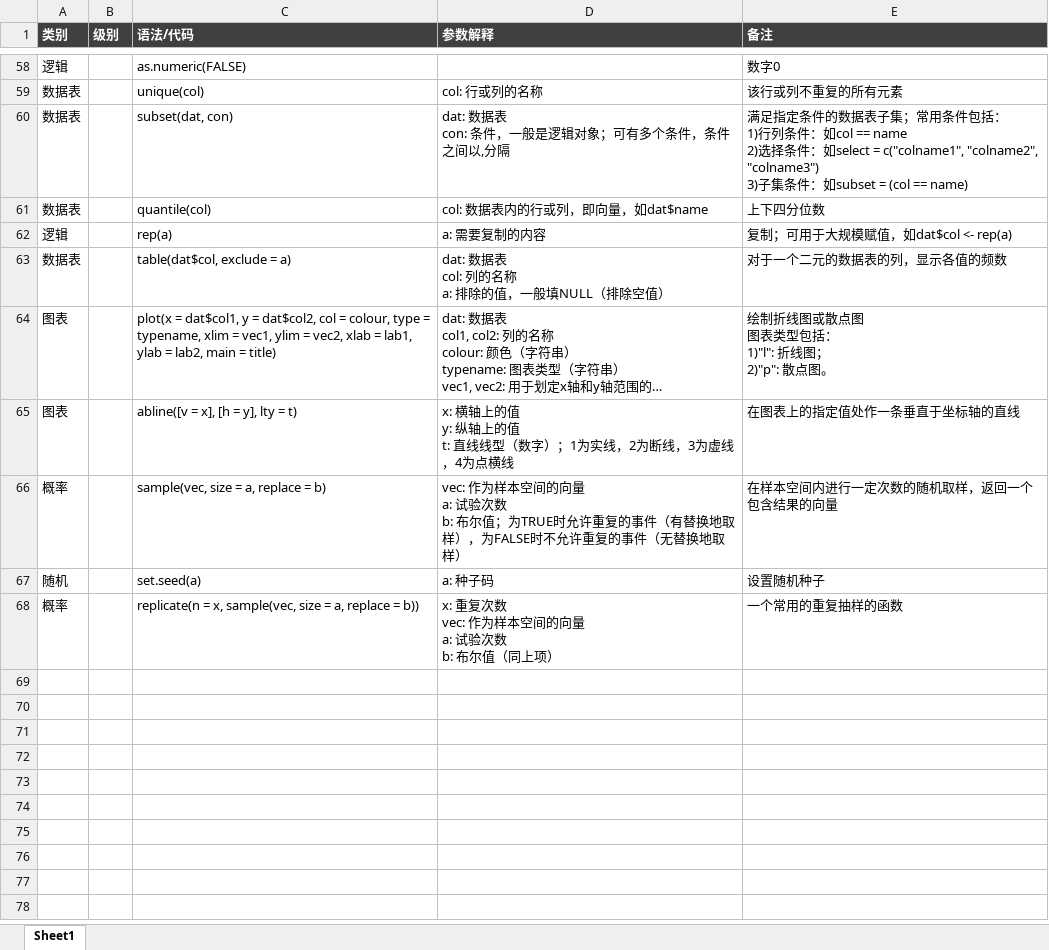
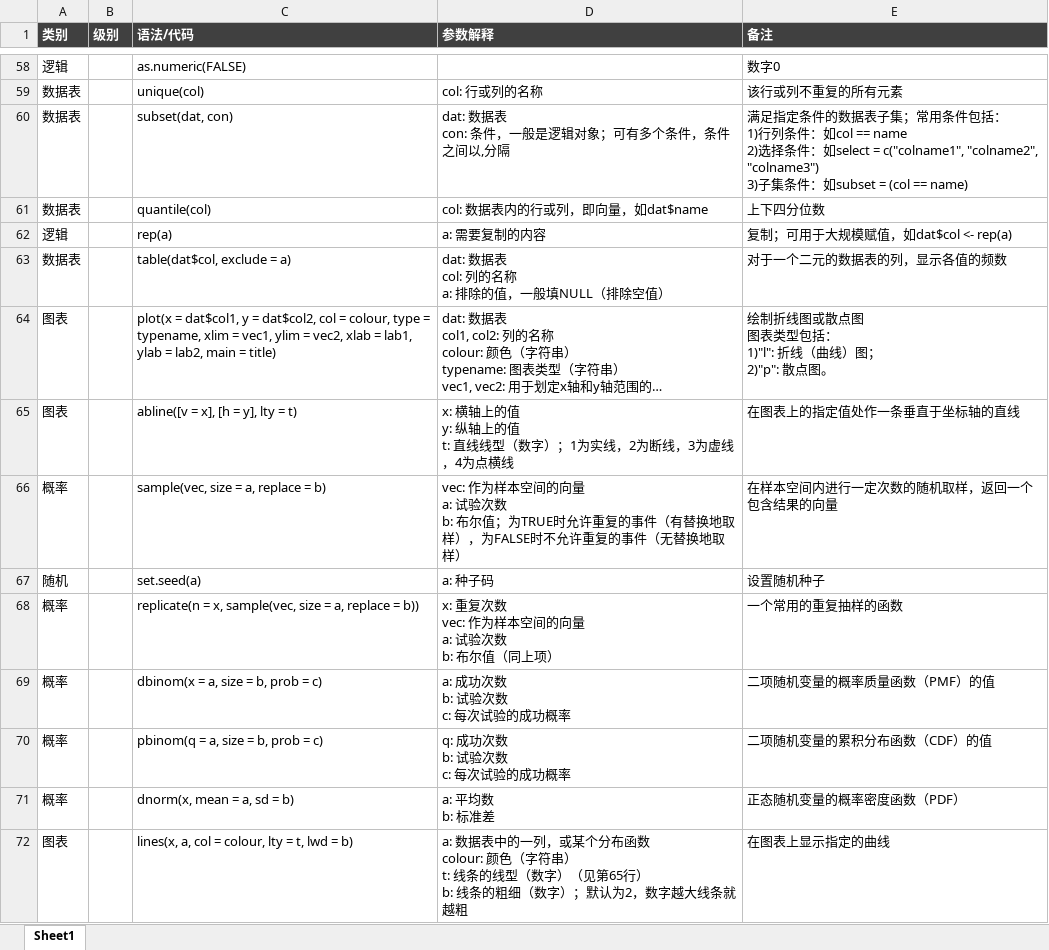
Before and after one commit to ZedSquare/zed_academy, an Excel workbook: course/major/R语言语法速查.xlsx, sheet Sheet1, drawn as a sheet; only a part is shown, gaps mark what is left out; long unchanged cells end in …; values as stored, in another font and other column widths than the file's, no borders; ↵ is a line break in a cell; the diff names each change by its address in the sheet, - before the commit and + after, or states it on an @@ line.

```diff
--- a/course/major/R语言语法速查.xlsx (sheet Sheet1)
+++ b/course/major/R语言语法速查.xlsx (sheet Sheet1)
-E64 (备注): 绘制折线图或散点图 ↵ 图表类型包括： ↵ 1)"l": 折线图； ↵ 2)"p": 散点图。
+E64 (备注): 绘制折线图或散点图 ↵ 图表类型包括： ↵ 1)"l": 折线（曲线）图； ↵ 2)"p": 散点图。
+row 69: 概率 |  | dbinom(x = a, size = b, prob = c) | a: 成功次数 ↵ b: 试验次数 ↵ c: 每次试验的成功概率 | 二项随机变量的概率质量函数（PMF）的值
+row 70: 概率 |  | pbinom(q = a, size = b, prob = c) | q: 成功次数 ↵ b: 试验次数 ↵ c: 每次试验的成功概率 | 二项随机变量的累积分布函数（CDF）的值
+row 71: 概率 |  | dnorm(x, mean = a, sd = b) | a: 平均数 ↵ b: 标准差 | 正态随机变量的概率密度函数（PDF）
+row 72: 图表 |  | lines(x, a, col = colour, lty = t, lwd = b) | a: 数据表中的一列，或某个分布函数 ↵ colour: 颜色（字符串） ↵ t: 线条的线型（数字）（见第65行） ↵ b: 线条的粗细（数字）；默认为2，数字越大线条就越粗 | 在图表上显示指定的曲线
```
Also changed, not shown: 5 other files.
